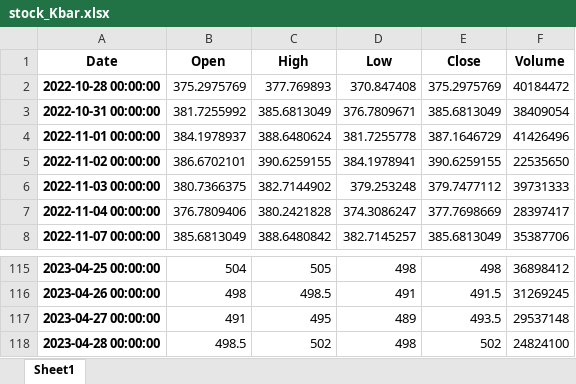
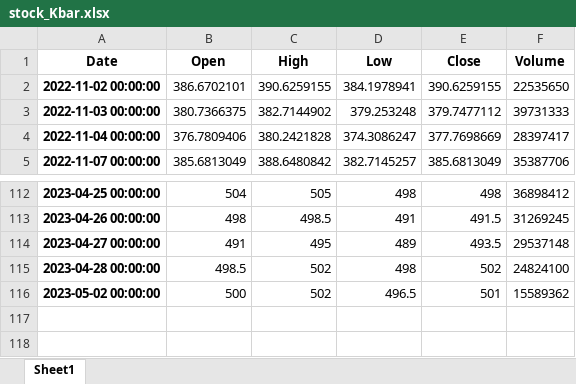
Before and after one commit to charlie123446/stock, an Excel workbook: excel/stock_Kbar.xlsx, sheet Sheet1, drawn as a sheet; only a part is shown, gaps mark what is left out; values as stored, in another font and other column widths than the file's, no borders; removed rows and columns are numbered as before the commit, all else as after; the diff names each change by its address in the sheet, - before the commit and + after, or states it on an @@ line.

```diff
--- a/excel/stock_Kbar.xlsx (sheet Sheet1)
+++ b/excel/stock_Kbar.xlsx (sheet Sheet1)
-row 2: 2022-10-28 00:00:00 | 375.2975769 | 377.769893 | 370.847408 | 375.2975769 | 40184472
-row 3: 2022-10-31 00:00:00 | 381.7255992 | 385.6813049 | 376.7809671 | 385.6813049 | 38409054
-row 4: 2022-11-01 00:00:00 | 384.1978937 | 388.6480624 | 381.7255778 | 387.1646729 | 41426496
+row 116: 2023-05-02 00:00:00 | 500 | 502 | 496.5 | 501 | 15589362
```
Also changed, not shown: excel/final.xlsx, excel/middle.xlsx, 2 other files.
